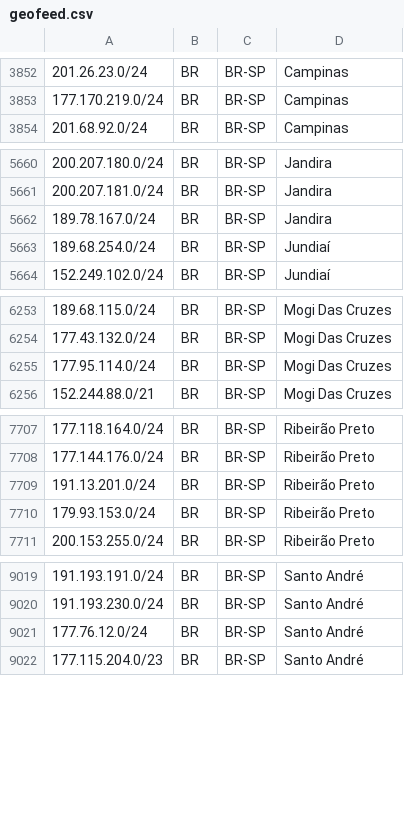
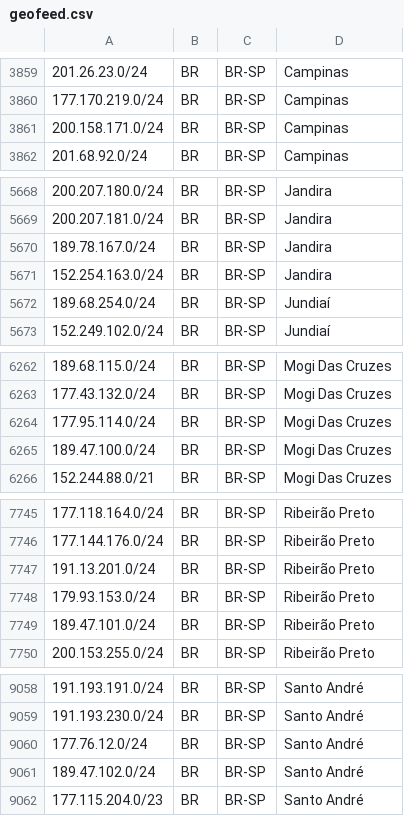
Before and after one commit to baleeiro17/geofeed-vivo, a CSV file: geofeed.csv, drawn as a sheet; only a part is shown, gaps mark what is left out; the diff covers the shown part only.

```diff
--- a/geofeed.csv
+++ b/geofeed.csv
@@ -3853,2 +3860,3 @@
 177.170.219.0/24,BR,BR-SP,Campinas,
+200.158.171.0/24,BR,BR-SP,Campinas,
 201.68.92.0/24,BR,BR-SP,Campinas,
@@ -5662,2 +5670,3 @@
 189.78.167.0/24,BR,BR-SP,Jandira,
+152.254.163.0/24,BR,BR-SP,Jandira,
 189.68.254.0/24,BR,BR-SP,Jundiaí,
@@ -6255,2 +6264,3 @@
 177.95.114.0/24,BR,BR-SP,Mogi Das Cruzes,
+189.47.100.0/24,BR,BR-SP,Mogi Das Cruzes,
 152.244.88.0/21,BR,BR-SP,Mogi Das Cruzes,
@@ -7710,2 +7748,3 @@
 179.93.153.0/24,BR,BR-SP,Ribeirão Preto,
+189.47.101.0/24,BR,BR-SP,Ribeirão Preto,
 200.153.255.0/24,BR,BR-SP,Ribeirão Preto,
@@ -9021,2 +9060,3 @@
 177.76.12.0/24,BR,BR-SP,Santo André,
+189.47.102.0/24,BR,BR-SP,Santo André,
 177.115.204.0/23,BR,BR-SP,Santo André,
```
Also changed, not shown: 35 added rows elsewhere in this file.
